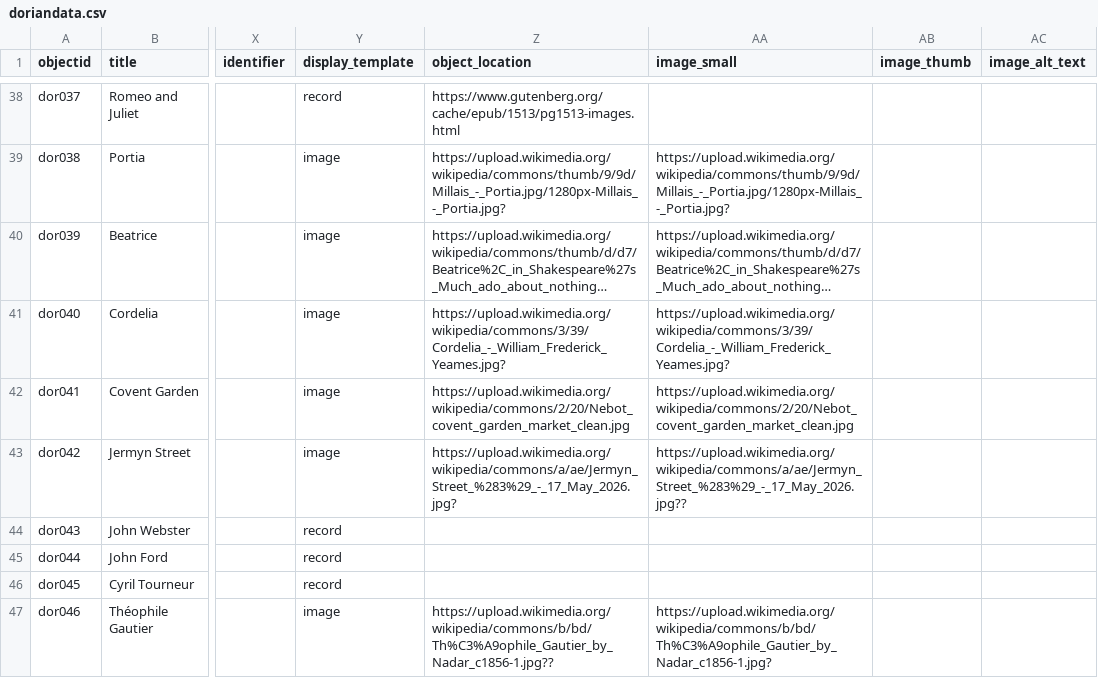
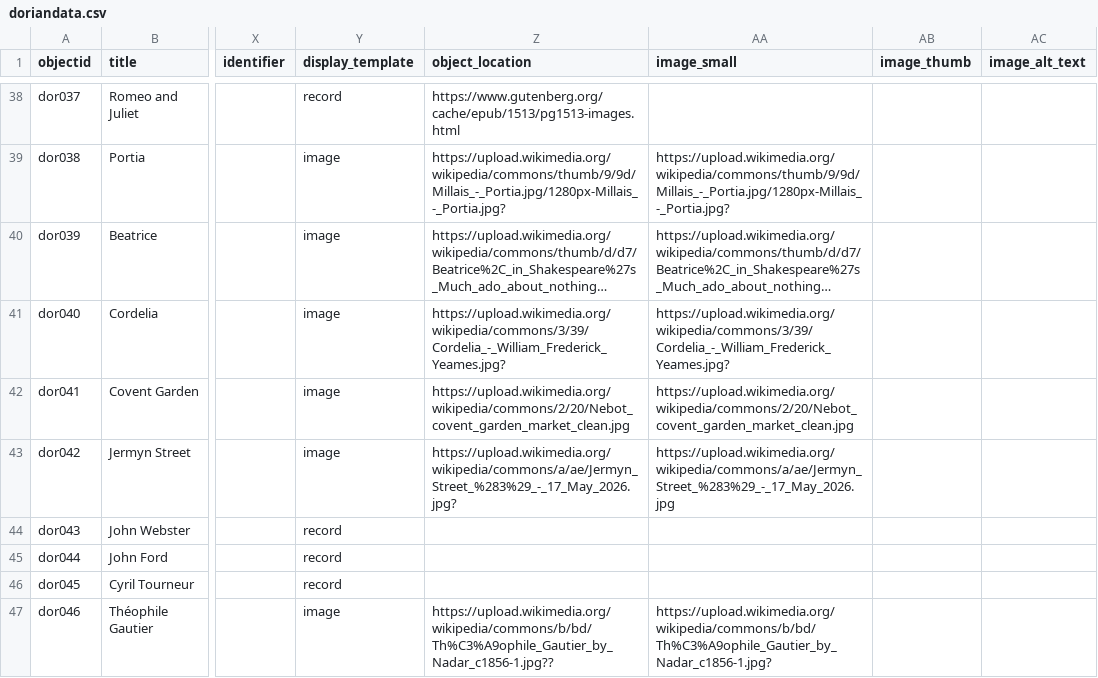
Before and after one commit to fortefairy/dorian-explorer, a CSV file: _data/doriandata.csv, drawn as a sheet; only a part is shown, gaps mark what is left out; long unchanged cells end in …; the diff names each change by its address in the sheet, - before the commit and + after, or states it on an @@ line.

Commit message:
Update doriandata.csv

```diff
--- a/_data/doriandata.csv
+++ b/_data/doriandata.csv
-AA43 (image_small): https://upload.wikimedia.org/wikipedia/commons/a/ae/Jermyn_Street_%283%29_-_17_May_2026.jpg??
+AA43 (image_small): https://upload.wikimedia.org/wikipedia/commons/a/ae/Jermyn_Street_%283%29_-_17_May_2026.jpg
```
